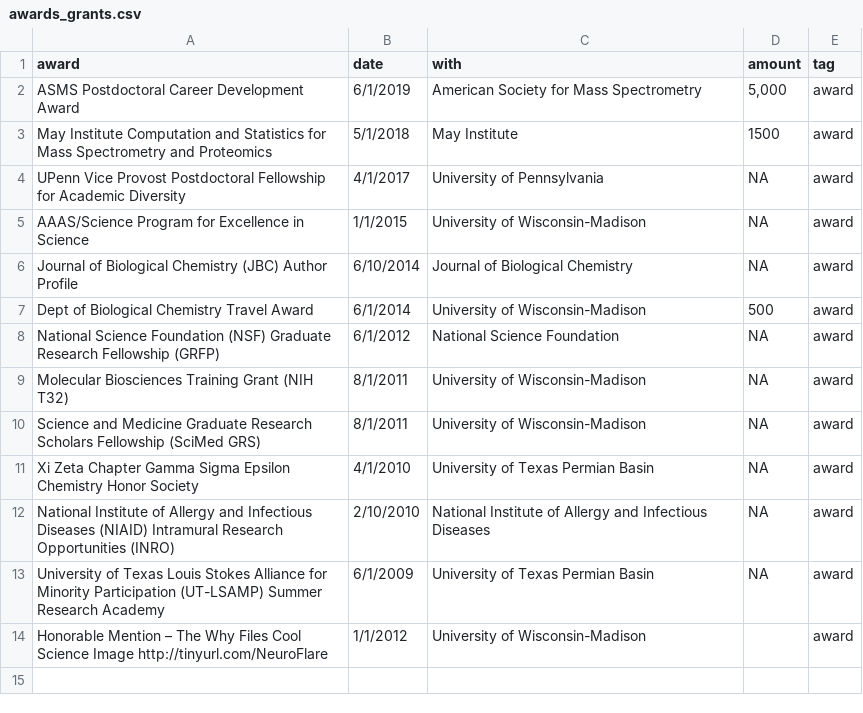
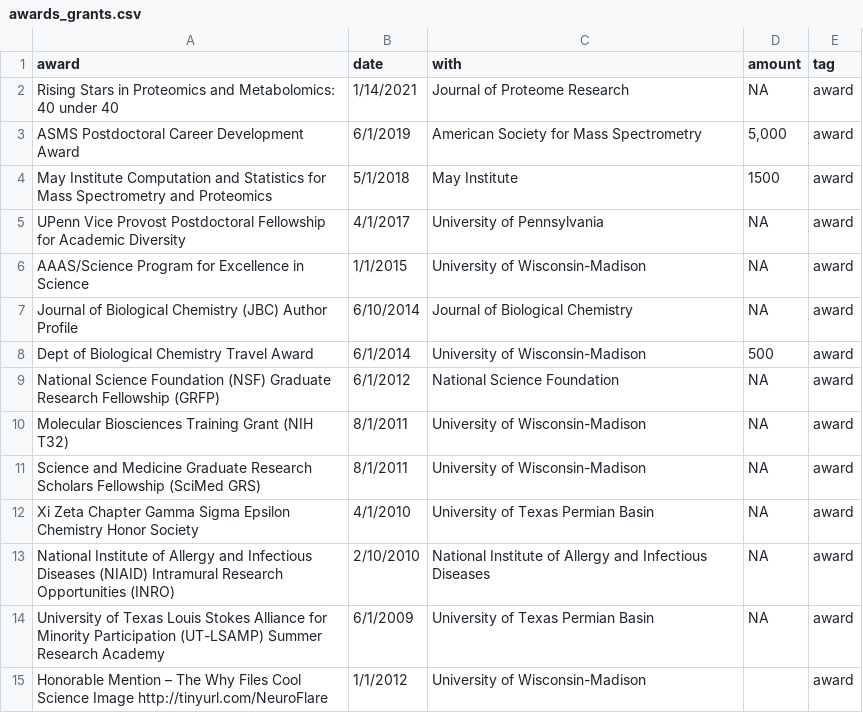
Before and after one commit to baezaj/CV, a CSV file: data/awards_grants.csv, drawn as a sheet.

Commit message:
adding new award to CV

```diff
--- a/data/awards_grants.csv
+++ b/data/awards_grants.csv
@@ -1,2 +1,3 @@
 award,date,with,amount,tag
+Rising Stars in Proteomics and Metabolomics: 40 under 40,1/14/2021,Journal of Proteome Research,NA,award
 ASMS Postdoctoral Career Development Award,6/1/2019,American Society for Mass Spectrometry,"5,000",award
```
Also changed, not shown: 1 other file.
